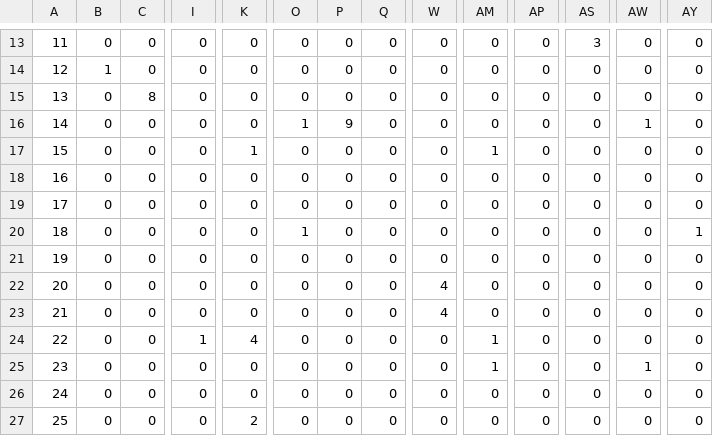
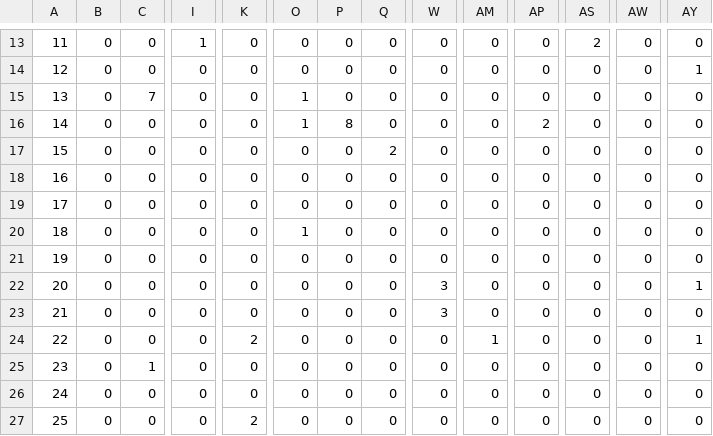
Before and after one commit to DylanDS25/SecurityPlate, a CSV file: artifacts/matriz_confusion_test.csv, drawn as a sheet; only a part is shown, gaps mark what is left out; the diff covers the shown part only; the diff names each change by its address in the sheet, - before the commit and + after, or states it on an @@ line.

```diff
--- a/artifacts/matriz_confusion_test.csv
+++ b/artifacts/matriz_confusion_test.csv
-I13: 0
+I13: 1
-AS13: 3
+AS13: 2
-B14: 1
+B14: 0
-AY14: 0
+AY14: 1
-C15: 8
+C15: 7
-O15: 0
+O15: 1
-P16: 9
+P16: 8
-AP16: 0
+AP16: 2
-AW16: 1
+AW16: 0
-K17: 1
+K17: 0
-Q17: 0
+Q17: 2
-AM17: 1
+AM17: 0
-AY20: 1
+AY20: 0
-W22:W23: 4
+W22:W23: 3
-AY22: 0
+AY22: 1
-I24: 1
+I24: 0
-K24: 4
+K24: 2
-AY24: 0
+AY24: 1
-C25: 0
+C25: 1
-AM25: 1
+AM25: 0
-AW25: 1
+AW25: 0
```
Also changed, not shown: 89 edited cells elsewhere in this file, artifacts/historial_entrenamiento.csv, artifacts/predicciones_test.csv, 11 other files.
